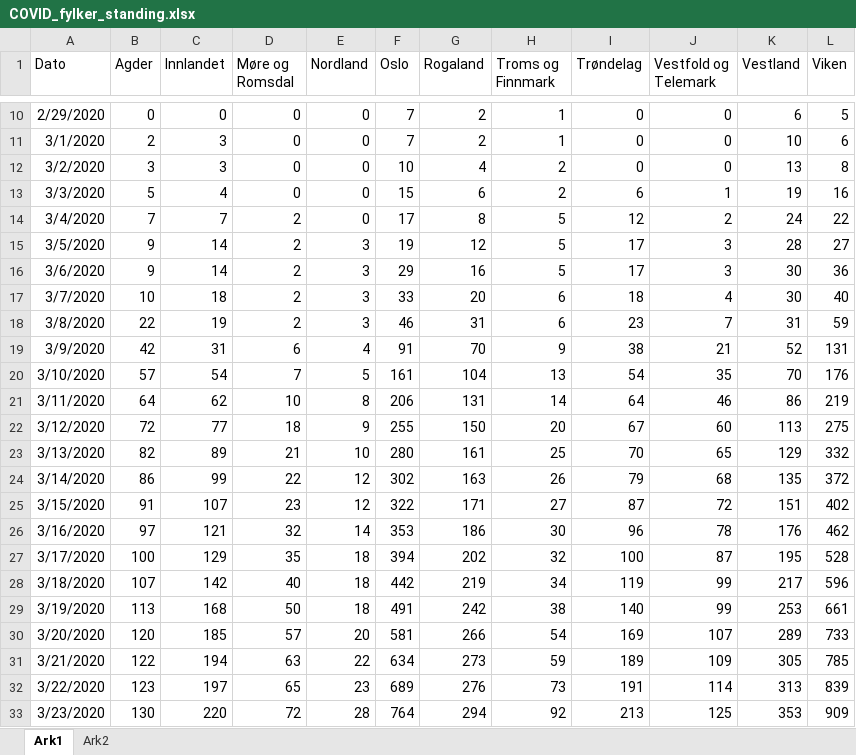
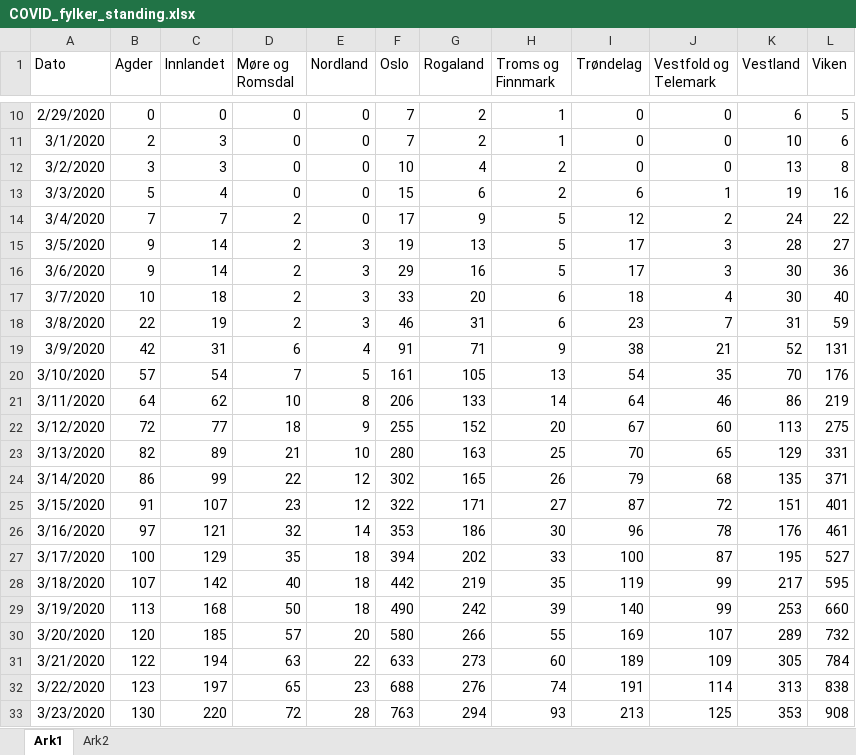
Before and after one commit to NRVA/COVID19_Norge, an Excel workbook: COVID_fylker_standing.xlsx, sheet Ark1, drawn as a sheet; only a part is shown, gaps mark what is left out; values as stored, in another font and other column widths than the file's, no borders; the diff covers the shown part only; the diff names each change by its address in the sheet, - before the commit and + after, or states it on an @@ line.

```diff
--- a/COVID_fylker_standing.xlsx (sheet Ark1)
+++ b/COVID_fylker_standing.xlsx (sheet Ark1)
-G14 (Rogaland): 8
+G14 (Rogaland): 9
-G15 (Rogaland): 12
+G15 (Rogaland): 13
-G19 (Rogaland): 70
+G19 (Rogaland): 71
-G20 (Rogaland): 104
+G20 (Rogaland): 105
-G21 (Rogaland): 131
+G21 (Rogaland): 133
-G22 (Rogaland): 150
+G22 (Rogaland): 152
-G23 (Rogaland): 161
+G23 (Rogaland): 163
-L23 (Viken): 332
+L23 (Viken): 331
-G24 (Rogaland): 163
+G24 (Rogaland): 165
-L24 (Viken): 372
+L24 (Viken): 371
-L25 (Viken): 402
+L25 (Viken): 401
-L26 (Viken): 462
+L26 (Viken): 461
-H27 (Troms og Finnmark): 32
+H27 (Troms og Finnmark): 33
-L27 (Viken): 528
+L27 (Viken): 527
-H28 (Troms og Finnmark): 34
+H28 (Troms og Finnmark): 35
-L28 (Viken): 596
+L28 (Viken): 595
-F29 (Oslo): 491
+F29 (Oslo): 490
-H29 (Troms og Finnmark): 38
+H29 (Troms og Finnmark): 39
-L29 (Viken): 661
+L29 (Viken): 660
-F30 (Oslo): 581
+F30 (Oslo): 580
-H30 (Troms og Finnmark): 54
+H30 (Troms og Finnmark): 55
-L30 (Viken): 733
+L30 (Viken): 732
-F31 (Oslo): 634
+F31 (Oslo): 633
-H31 (Troms og Finnmark): 59
+H31 (Troms og Finnmark): 60
-L31 (Viken): 785
+L31 (Viken): 784
-F32 (Oslo): 689
+F32 (Oslo): 688
-H32 (Troms og Finnmark): 73
+H32 (Troms og Finnmark): 74
-L32 (Viken): 839
+L32 (Viken): 838
-F33 (Oslo): 764
+F33 (Oslo): 763
-H33 (Troms og Finnmark): 92
+H33 (Troms og Finnmark): 93
-L33 (Viken): 909
+L33 (Viken): 908
```
Also changed, not shown: 17 added rows and 690 edited cells elsewhere in this sheet, sheet Ark2, 1 other file.
